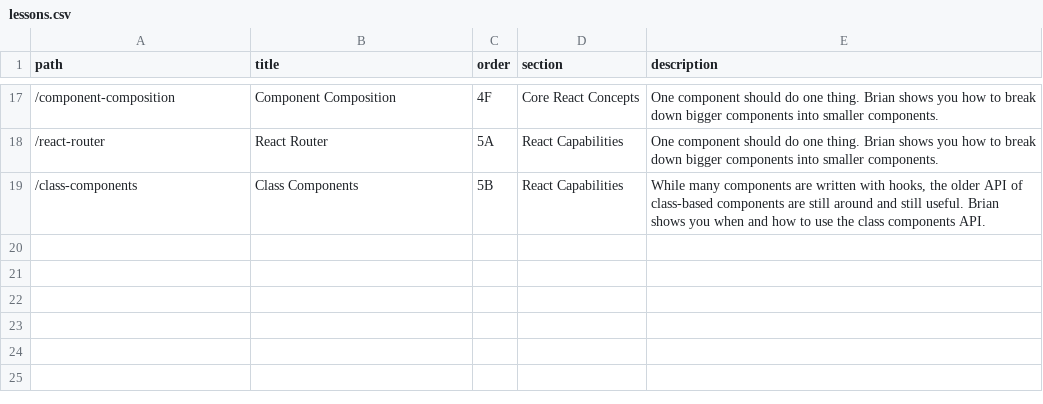
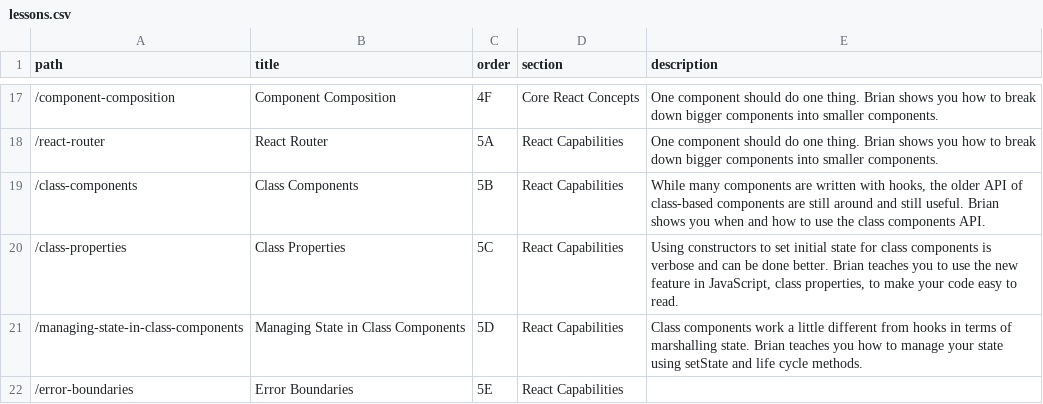
Before and after one commit to btholt/complete-intro-to-react-v6, a CSV file: lessons.csv, drawn as a sheet; only a part is shown, gaps mark what is left out; the diff names each change by its address in the sheet, - before the commit and + after, or states it on an @@ line.

Commit message:
Deployed using Blazing fast GitHub Pages deploy

```diff
--- a/lessons.csv
+++ b/lessons.csv
+row 20: /class-properties | Class Properties | 5C | React Capabilities | Using constructors to set initial state for class components is verbose and can be done better. Brian teaches you to use the new feature in JavaScript, class properties, to make your code easy to read.
+row 21: /managing-state-in-class-components | Managing State in Class Components | 5D | React Capabilities | Class components work a little different from hooks in terms of marshalling state. Brian teaches you how to manage your state using setState and life cycle methods.
+row 22: /error-boundaries | Error Boundaries | 5E | React Capabilities
```
Also changed, not shown: links.csv, 27 other files.
